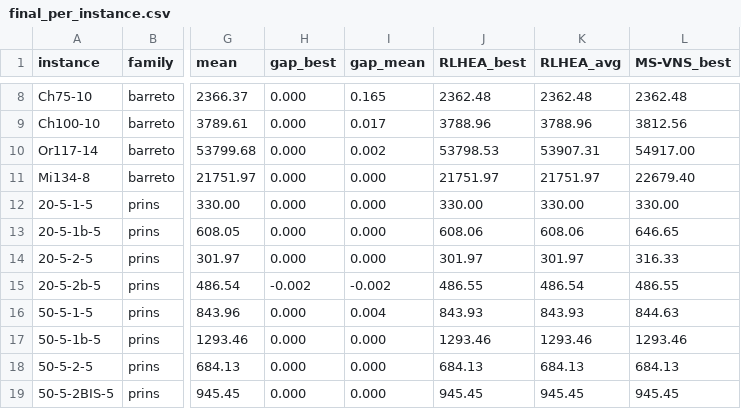
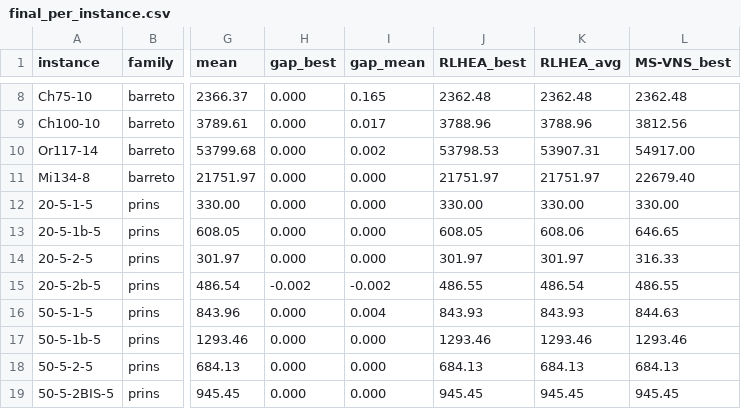
Before and after one commit to MicheleCedolin/Latency-Location-Routing-Problem, a CSV file: analysis/final/reference/final_per_instance.csv, drawn as a sheet; only a part is shown, gaps mark what is left out; the diff names each change by its address in the sheet, - before the commit and + after, or states it on an @@ line.

Commit message:
Reproduce the comparison table of the submitted manuscript exactly
- analysis/final: comparison rows of the manuscript (per-algorithm tie rules) are regenerated from the archives; the single-rule rows are kept as a sensitivity check; README documents both and the remaining printed-versus-recomputed differences
- bks/literature_results.csv: RLHEA best of 20-5-1b-5 = 608.05 as printed in the manuscript
- README and CITATION.cff: manuscript status "submitted"

```diff
--- a/analysis/final/reference/final_per_instance.csv
+++ b/analysis/final/reference/final_per_instance.csv
-J13 (RLHEA_best): 608.06
+J13 (RLHEA_best): 608.05
```
Also changed, not shown: bks/literature_results.csv, 7 other files.
